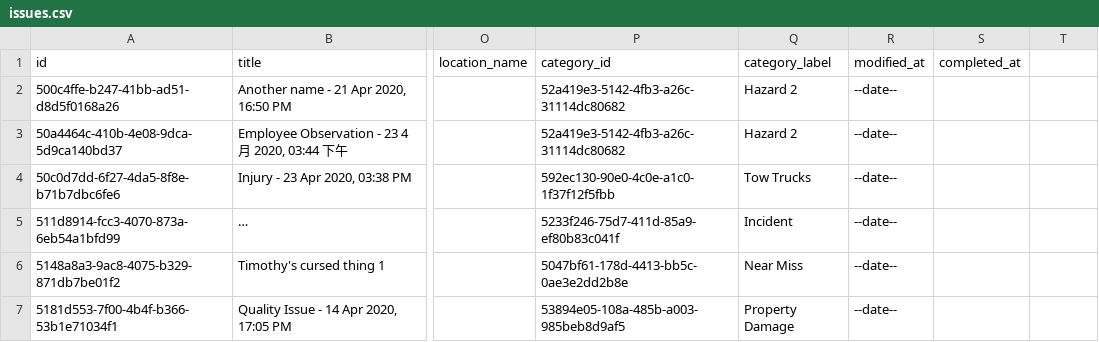
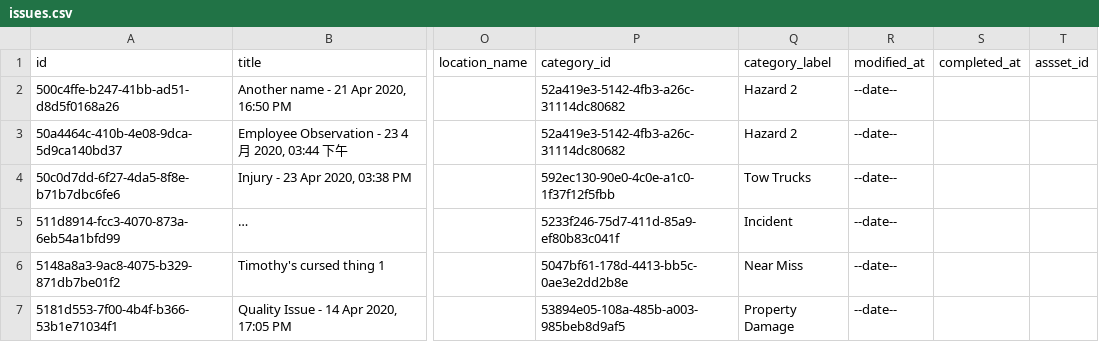
Before and after one commit to SafetyCulture/safetyculture-exporter, a CSV file: pkg/api/mocks/set_1/outputs/issues.csv, drawn as a sheet; only a part is shown, gaps mark what is left out; long unchanged cells end in …; the diff names each change by its address in the sheet, - before the commit and + after, or states it on an @@ line.

Commit message:
asset ID on issue tests

```diff
--- a/pkg/api/mocks/set_1/outputs/issues.csv
+++ b/pkg/api/mocks/set_1/outputs/issues.csv
-T1: (empty)
+T1: assset_id
```
Also changed, not shown: pkg/api/mocks/set_1/schemas/issues.csv, pkg/api/mocks/set_2/outputs/issues.csv.
